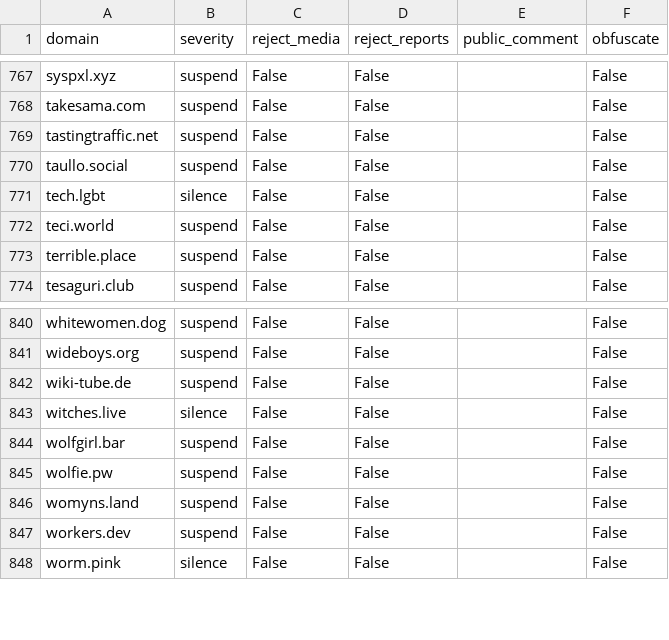
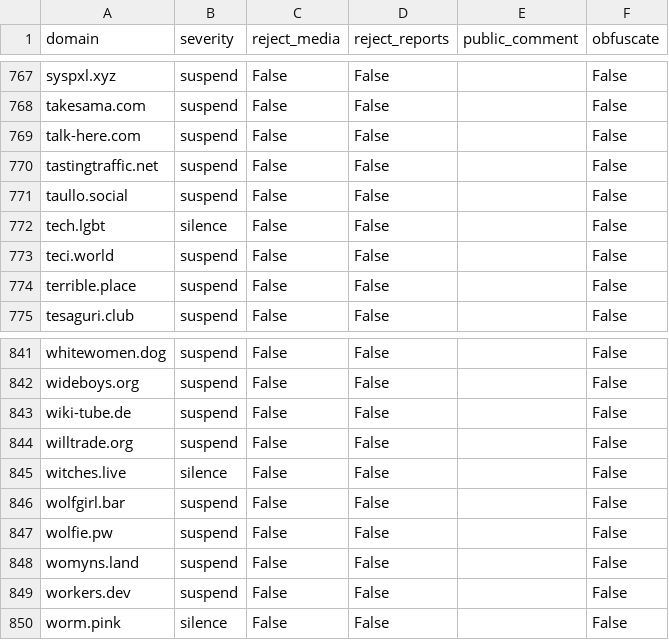
Before and after one commit to sgrigson/oliphant, a CSV file: blocklists/_unified_tier2_blocklist.csv, drawn as a sheet; only a part is shown, gaps mark what is left out; the diff names each change by its address in the sheet, - before the commit and + after, or states it on an @@ line.

```diff
--- a/blocklists/_unified_tier2_blocklist.csv
+++ b/blocklists/_unified_tier2_blocklist.csv
+row 769: talk-here.com | suspend | False | False |  | False
+row 844: willtrade.org | suspend | False | False |  | False
```
Also changed, not shown: blocklists/_unified_tier3_blocklist.csv, blocklists/mastodon.art.csv.
